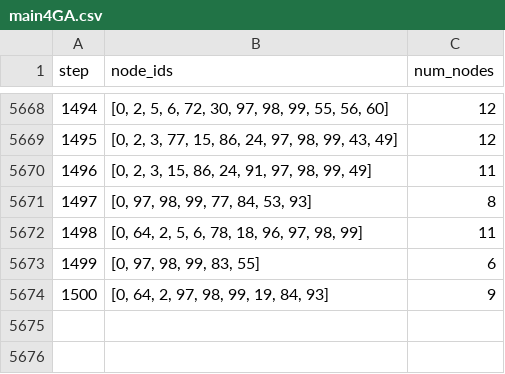
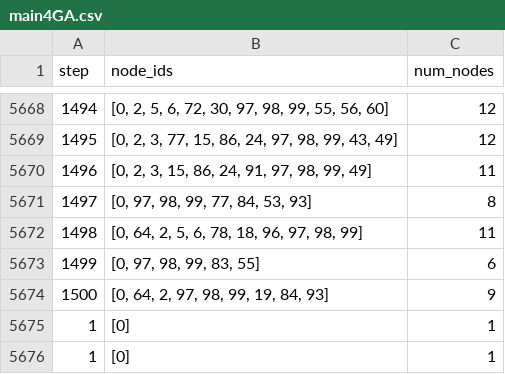
Before and after one commit to dddaga/word-tree, a CSV file: fixed_io_nodes/training_runs/main4/main4GA.csv, drawn as a sheet; only a part is shown, gaps mark what is left out.

```diff
--- a/fixed_io_nodes/training_runs/main4/main4GA.csv
+++ b/fixed_io_nodes/training_runs/main4/main4GA.csv
@@ -5674 +5674,3 @@ step,node_ids,num_nodes
 1500,"[0, 64, 2, 97, 98, 99, 19, 84, 93]",9
+1,[0],1
+1,[0],1
```
Also changed, not shown: 9 other files.
